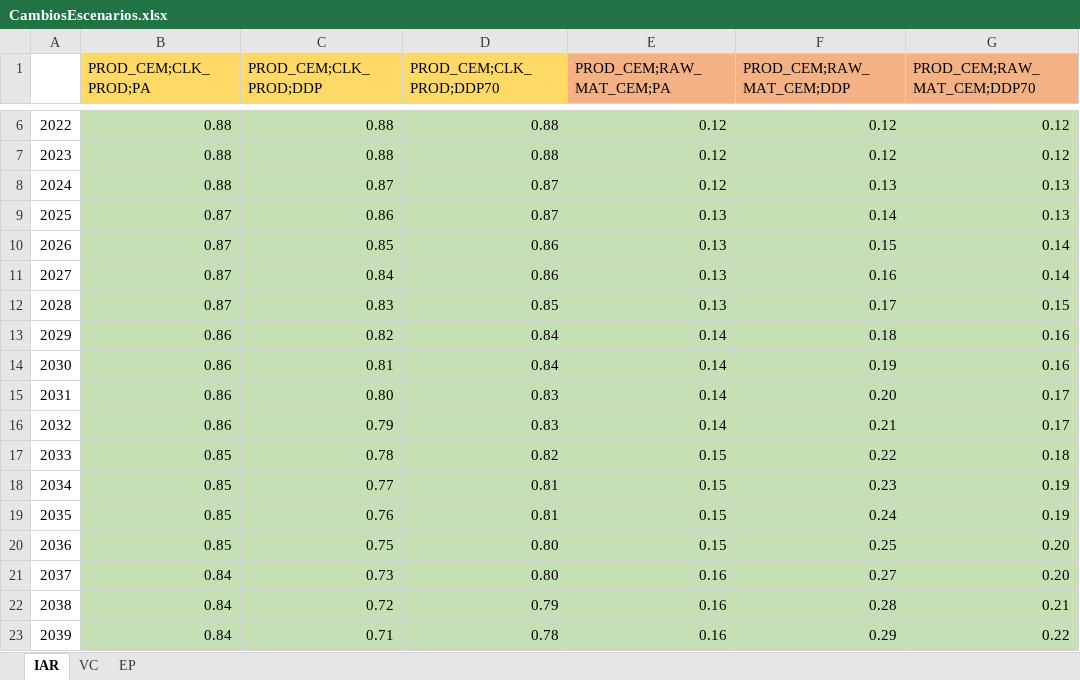
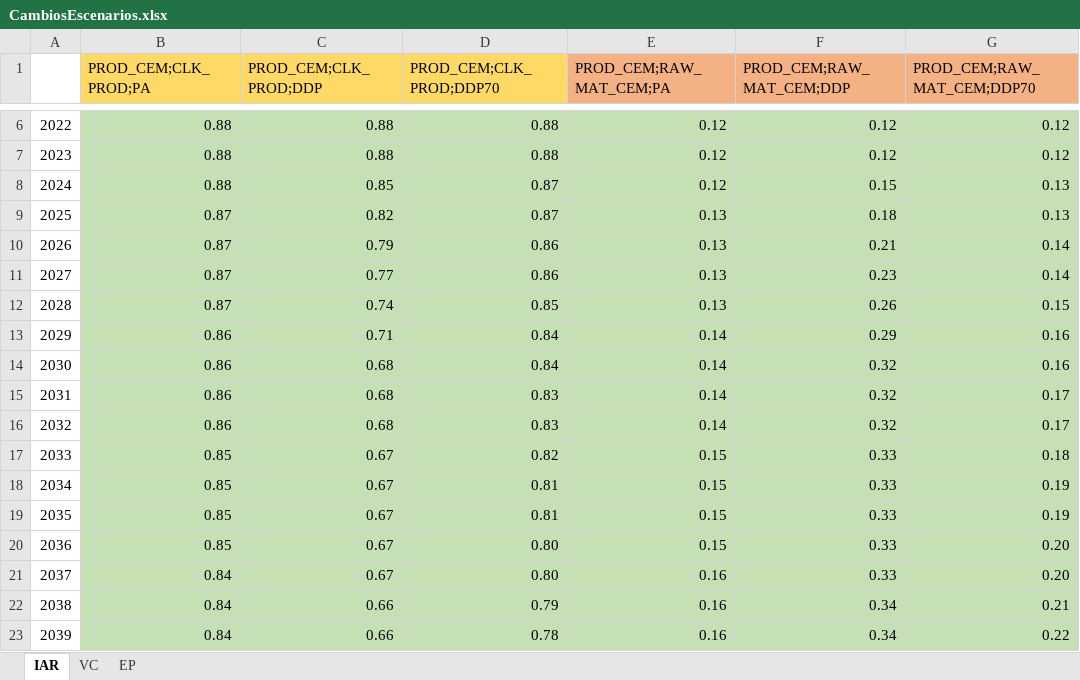
Before and after one commit to PLANMICC/OSeMOSYS-Ecuador, an Excel workbook: ProcesosIndustriales/Model/t1_confection/CambiosEscenarios.xlsx, sheet IAR, drawn as a sheet; only a part is shown, gaps mark what is left out; values as stored, in another font and other column widths than the file's, no borders; the diff covers the shown part only; the diff names each change by its address in the sheet, - before the commit and + after, or states it on an @@ line.

```diff
--- a/ProcesosIndustriales/Model/t1_confection/CambiosEscenarios.xlsx (sheet IAR)
+++ b/ProcesosIndustriales/Model/t1_confection/CambiosEscenarios.xlsx (sheet IAR)
-C8 (PROD_CEM;CLK_PROD;DDP): 0.87
+C8 (PROD_CEM;CLK_PROD;DDP): 0.85
-F8 (PROD_CEM;RAW_MAT_CEM;DDP): 0.13
+F8 (PROD_CEM;RAW_MAT_CEM;DDP): 0.15
-C9 (PROD_CEM;CLK_PROD;DDP): 0.86
+C9 (PROD_CEM;CLK_PROD;DDP): 0.82
-F9 (PROD_CEM;RAW_MAT_CEM;DDP): 0.14
+F9 (PROD_CEM;RAW_MAT_CEM;DDP): 0.18
-C10 (PROD_CEM;CLK_PROD;DDP): 0.85
+C10 (PROD_CEM;CLK_PROD;DDP): 0.79
-F10 (PROD_CEM;RAW_MAT_CEM;DDP): 0.15
+F10 (PROD_CEM;RAW_MAT_CEM;DDP): 0.21
-C11 (PROD_CEM;CLK_PROD;DDP): 0.84
+C11 (PROD_CEM;CLK_PROD;DDP): 0.77
-F11 (PROD_CEM;RAW_MAT_CEM;DDP): 0.16
+F11 (PROD_CEM;RAW_MAT_CEM;DDP): 0.23
-C12 (PROD_CEM;CLK_PROD;DDP): 0.83
+C12 (PROD_CEM;CLK_PROD;DDP): 0.74
-F12 (PROD_CEM;RAW_MAT_CEM;DDP): 0.17
+F12 (PROD_CEM;RAW_MAT_CEM;DDP): 0.26
-C13 (PROD_CEM;CLK_PROD;DDP): 0.82
+C13 (PROD_CEM;CLK_PROD;DDP): 0.71
-F13 (PROD_CEM;RAW_MAT_CEM;DDP): 0.18
+F13 (PROD_CEM;RAW_MAT_CEM;DDP): 0.29
-C14 (PROD_CEM;CLK_PROD;DDP): 0.81
+C14 (PROD_CEM;CLK_PROD;DDP): 0.68
-F14 (PROD_CEM;RAW_MAT_CEM;DDP): 0.19
+F14 (PROD_CEM;RAW_MAT_CEM;DDP): 0.32
-C15 (PROD_CEM;CLK_PROD;DDP): 0.80
+C15 (PROD_CEM;CLK_PROD;DDP): 0.68
-F15 (PROD_CEM;RAW_MAT_CEM;DDP): 0.20
+F15 (PROD_CEM;RAW_MAT_CEM;DDP): 0.32
-C16 (PROD_CEM;CLK_PROD;DDP): 0.79
+C16 (PROD_CEM;CLK_PROD;DDP): 0.68
-F16 (PROD_CEM;RAW_MAT_CEM;DDP): 0.21
+F16 (PROD_CEM;RAW_MAT_CEM;DDP): 0.32
-C17 (PROD_CEM;CLK_PROD;DDP): 0.78
+C17 (PROD_CEM;CLK_PROD;DDP): 0.67
-F17 (PROD_CEM;RAW_MAT_CEM;DDP): 0.22
+F17 (PROD_CEM;RAW_MAT_CEM;DDP): 0.33
-C18 (PROD_CEM;CLK_PROD;DDP): 0.77
+C18 (PROD_CEM;CLK_PROD;DDP): 0.67
-F18 (PROD_CEM;RAW_MAT_CEM;DDP): 0.23
+F18 (PROD_CEM;RAW_MAT_CEM;DDP): 0.33
-C19 (PROD_CEM;CLK_PROD;DDP): 0.76
+C19 (PROD_CEM;CLK_PROD;DDP): 0.67
-F19 (PROD_CEM;RAW_MAT_CEM;DDP): 0.24
+F19 (PROD_CEM;RAW_MAT_CEM;DDP): 0.33
-C20 (PROD_CEM;CLK_PROD;DDP): 0.75
+C20 (PROD_CEM;CLK_PROD;DDP): 0.67
-F20 (PROD_CEM;RAW_MAT_CEM;DDP): 0.25
+F20 (PROD_CEM;RAW_MAT_CEM;DDP): 0.33
-C21 (PROD_CEM;CLK_PROD;DDP): 0.73
+C21 (PROD_CEM;CLK_PROD;DDP): 0.67
-F21 (PROD_CEM;RAW_MAT_CEM;DDP): 0.27
+F21 (PROD_CEM;RAW_MAT_CEM;DDP): 0.33
-C22 (PROD_CEM;CLK_PROD;DDP): 0.72
+C22 (PROD_CEM;CLK_PROD;DDP): 0.66
-F22 (PROD_CEM;RAW_MAT_CEM;DDP): 0.28
+F22 (PROD_CEM;RAW_MAT_CEM;DDP): 0.34
-C23 (PROD_CEM;CLK_PROD;DDP): 0.71
+C23 (PROD_CEM;CLK_PROD;DDP): 0.66
-F23 (PROD_CEM;RAW_MAT_CEM;DDP): 0.29
+F23 (PROD_CEM;RAW_MAT_CEM;DDP): 0.34
```
Also changed, not shown: 54 edited cells elsewhere in this sheet, sheet VC, ProcesosIndustriales/Model/t1_confection/A2_Structure_Lists.xlsx, 9 other files.
